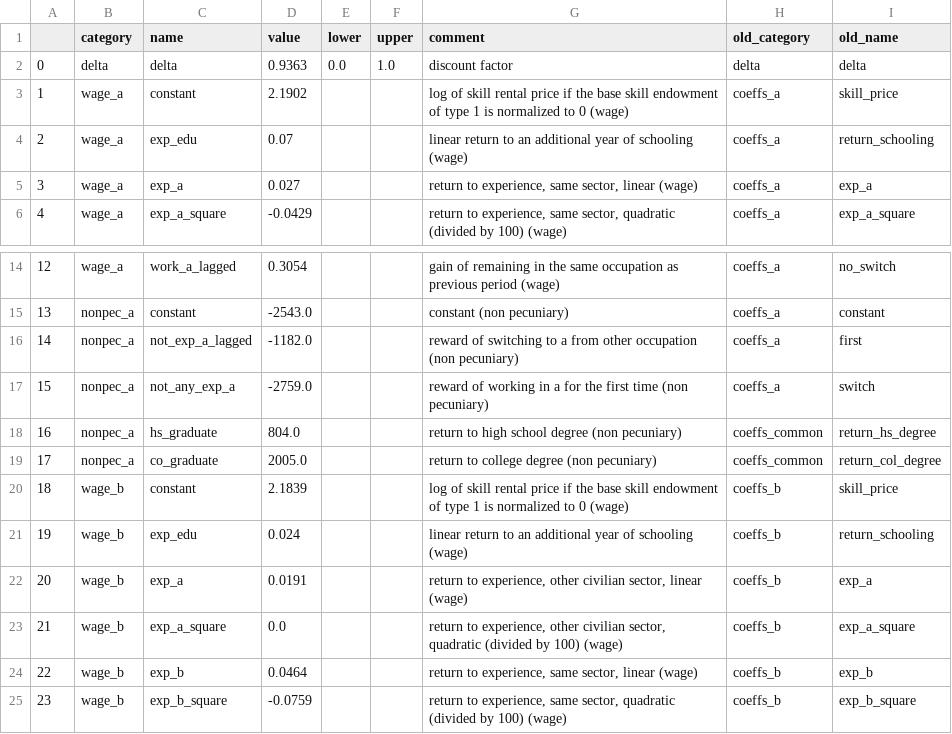
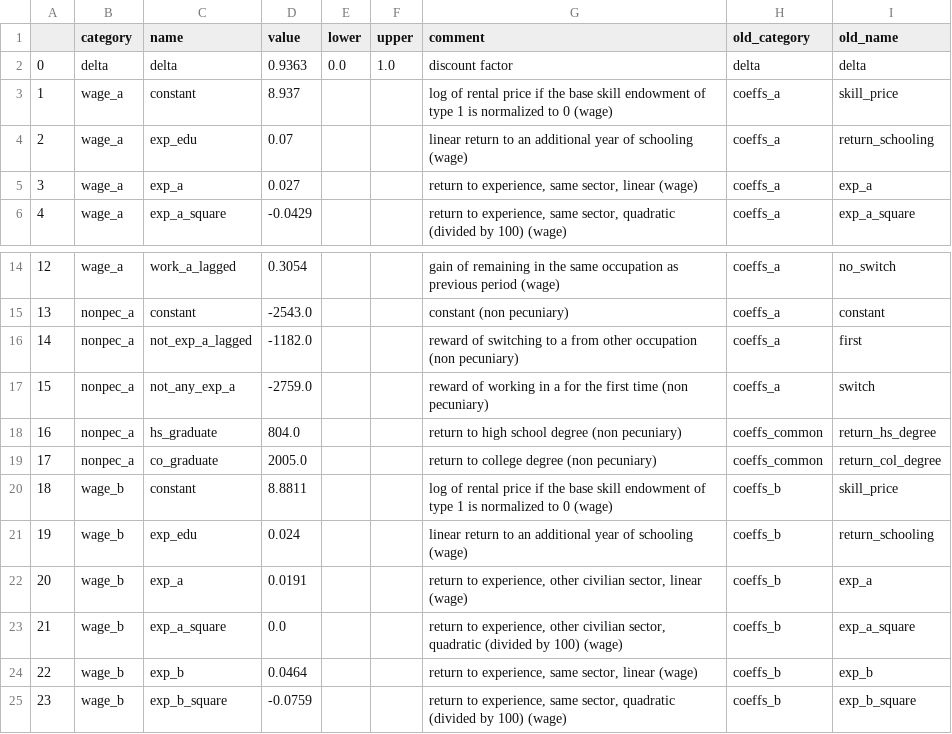
Before and after one commit to OpenSourceEconomics/respy, a CSV file: respy/pre_processing/base_params.csv, drawn as a sheet; only a part is shown, gaps mark what is left out.

Commit message:
Reverted parameter values and clarified description.

```diff
--- a/respy/pre_processing/base_params.csv
+++ b/respy/pre_processing/base_params.csv
@@ -2,3 +2,3 @@
 0,delta,delta,0.9363,0.0,1.0,discount factor,delta,delta
-1,wage_a,constant,2.1902,,,log of skill rental price if the base skill endowment of type 1 is normalized to 0 (wage),coeffs_a,skill_price
+1,wage_a,constant,8.937,,,log of rental price if the base skill endowment of type 1 is normalized to 0 (wage),coeffs_a,skill_price
 2,wage_a,exp_edu,0.07,,,linear return to an additional year of schooling (wage),coeffs_a,return_schooling
@@ -19,3 +19,3 @@
 17,nonpec_a,co_graduate,2005.0,,,return to college degree (non pecuniary),coeffs_common,return_col_degree
-18,wage_b,constant,2.1839,,,log of skill rental price if the base skill endowment of type 1 is normalized to 0 (wage),coeffs_b,skill_price
+18,wage_b,constant,8.8811,,,log of rental price if the base skill endowment of type 1 is normalized to 0 (wage),coeffs_b,skill_price
 19,wage_b,exp_edu,0.024,,,linear return to an additional year of schooling (wage),coeffs_b,return_schooling
```
Also changed, not shown: 5 other files.
